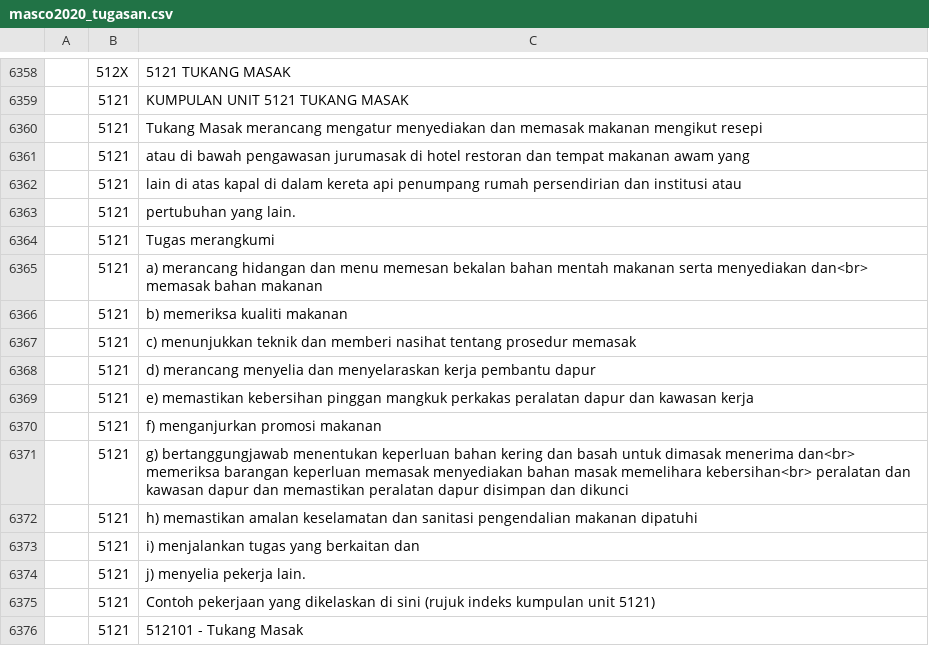
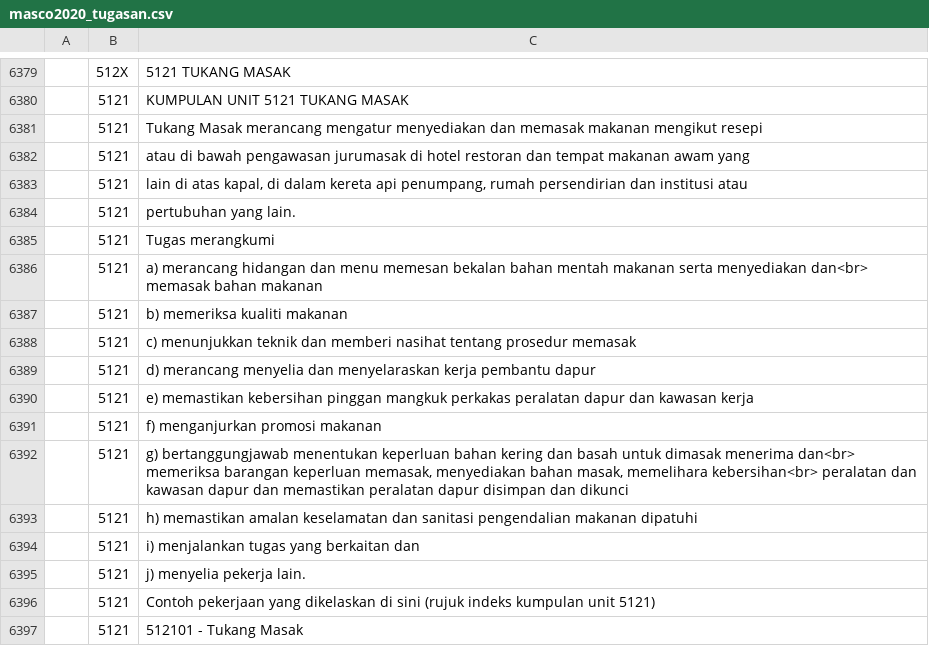
Before and after one commit to amin007/v2, a CSV file: sumber/fail/rujukan/kod2022/masco2020_tugasan.csv, drawn as a sheet; only a part is shown, gaps mark what is left out; the diff covers the shown part only.

```diff
--- a/sumber/fail/rujukan/kod2022/masco2020_tugasan.csv
+++ b/sumber/fail/rujukan/kod2022/masco2020_tugasan.csv
@@ -6361,3 +6382,3 @@
 "";"5121";"atau di bawah pengawasan jurumasak di hotel restoran dan tempat makanan awam yang"
-"";"5121";"lain di atas kapal di dalam kereta api penumpang rumah persendirian dan institusi atau"
+"";"5121";"lain di atas kapal, di dalam kereta api penumpang, rumah persendirian dan institusi atau"
 "";"5121";"pertubuhan yang lain."
@@ -6370,3 +6391,3 @@
 "";"5121";"f) menganjurkan promosi makanan"
-"";"5121";"g) bertanggungjawab menentukan keperluan bahan kering dan basah untuk dimasak menerima dan<br> memeriksa barangan keperluan memasak menyediakan bahan masak memelihara kebersihan<br> peralatan dan kawasan dapur dan memastikan peralatan dapur disimpan dan dikunci"
+"";"5121";"g) bertanggungjawab menentukan keperluan bahan kering dan basah untuk dimasak menerima dan<br> memeriksa barangan keperluan memasak, menyediakan bahan masak, memelihara kebersihan<br> peralatan dan kawasan dapur dan memastikan peralatan dapur disimpan dan dikunci"
 "";"5121";"h) memastikan amalan keselamatan dan sanitasi pengendalian makanan dipatuhi"
```
Also changed, not shown: 21 added rows and 2 edited cells elsewhere in this file.
